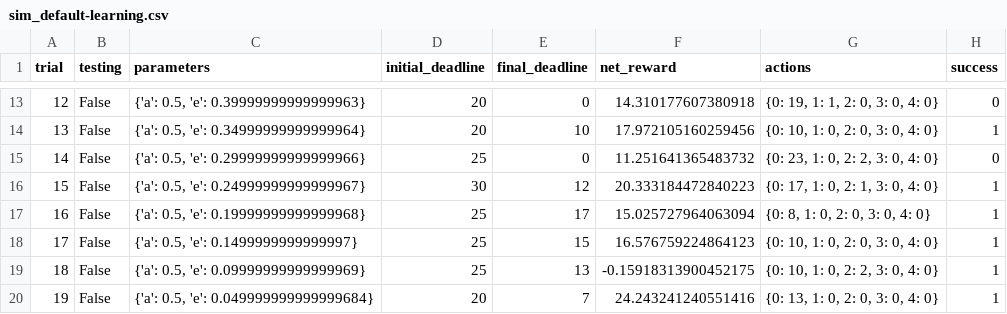
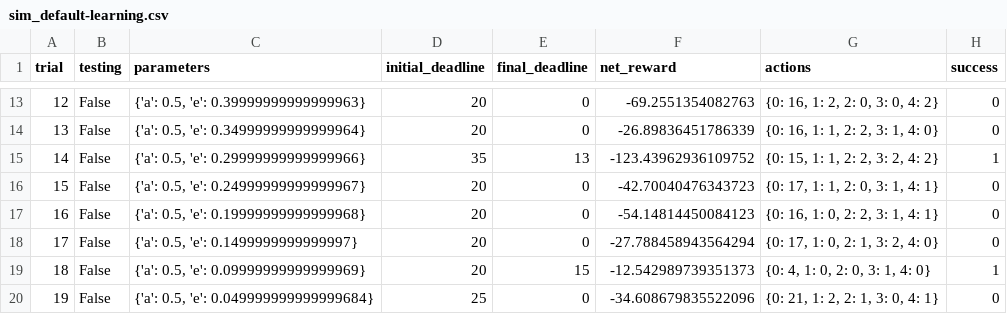
Before and after one commit to celsofaf/smartcab, a CSV file: logs/sim_default-learning.csv, drawn as a sheet; only a part is shown, gaps mark what is left out; the diff covers the shown part only.

```diff
--- a/logs/sim_default-learning.csv
+++ b/logs/sim_default-learning.csv
@@ -13,8 +13,8 @@ trial,testing,parameters,initial_deadline,final_deadline,net_reward,actions,succ
-12,False,"{'a': 0.5, 'e': 0.39999999999999963}",20,0,14.310177607380918,"{0: 19, 1: 1, 2: 0, 3: 0, 4: 0}",0
-13,False,"{'a': 0.5, 'e': 0.34999999999999964}",20,10,17.972105160259456,"{0: 10, 1: 0, 2: 0, 3: 0, 4: 0}",1
-14,False,"{'a': 0.5, 'e': 0.29999999999999966}",25,0,11.251641365483732,"{0: 23, 1: 0, 2: 2, 3: 0, 4: 0}",0
-15,False,"{'a': 0.5, 'e': 0.24999999999999967}",30,12,20.333184472840223,"{0: 17, 1: 0, 2: 1, 3: 0, 4: 0}",1
-16,False,"{'a': 0.5, 'e': 0.19999999999999968}",25,17,15.025727964063094,"{0: 8, 1: 0, 2: 0, 3: 0, 4: 0}",1
-17,False,"{'a': 0.5, 'e': 0.1499999999999997}",25,15,16.576759224864123,"{0: 10, 1: 0, 2: 0, 3: 0, 4: 0}",1
-18,False,"{'a': 0.5, 'e': 0.09999999999999969}",25,13,-0.15918313900452175,"{0: 10, 1: 0, 2: 2, 3: 0, 4: 0}",1
-19,False,"{'a': 0.5, 'e': 0.049999999999999684}",20,7,24.243241240551416,"{0: 13, 1: 0, 2: 0, 3: 0, 4: 0}",1
+12,False,"{'a': 0.5, 'e': 0.39999999999999963}",20,0,-69.2551354082763,"{0: 16, 1: 2, 2: 0, 3: 0, 4: 2}",0
+13,False,"{'a': 0.5, 'e': 0.34999999999999964}",20,0,-26.89836451786339,"{0: 16, 1: 1, 2: 2, 3: 1, 4: 0}",0
+14,False,"{'a': 0.5, 'e': 0.29999999999999966}",35,13,-123.43962936109752,"{0: 15, 1: 1, 2: 2, 3: 2, 4: 2}",1
+15,False,"{'a': 0.5, 'e': 0.24999999999999967}",20,0,-42.70040476343723,"{0: 17, 1: 1, 2: 0, 3: 1, 4: 1}",0
+16,False,"{'a': 0.5, 'e': 0.19999999999999968}",20,0,-54.14814450084123,"{0: 16, 1: 0, 2: 2, 3: 1, 4: 1}",0
+17,False,"{'a': 0.5, 'e': 0.1499999999999997}",20,0,-27.788458943564294,"{0: 17, 1: 0, 2: 1, 3: 2, 4: 0}",0
+18,False,"{'a': 0.5, 'e': 0.09999999999999969}",20,15,-12.542989739351373,"{0: 4, 1: 0, 2: 0, 3: 1, 4: 0}",1
+19,False,"{'a': 0.5, 'e': 0.049999999999999684}",25,0,-34.608679835522096,"{0: 21, 1: 2, 2: 1, 3: 0, 4: 1}",0
```
Also changed, not shown: 78 edited cells elsewhere in this file, 13 other files.
